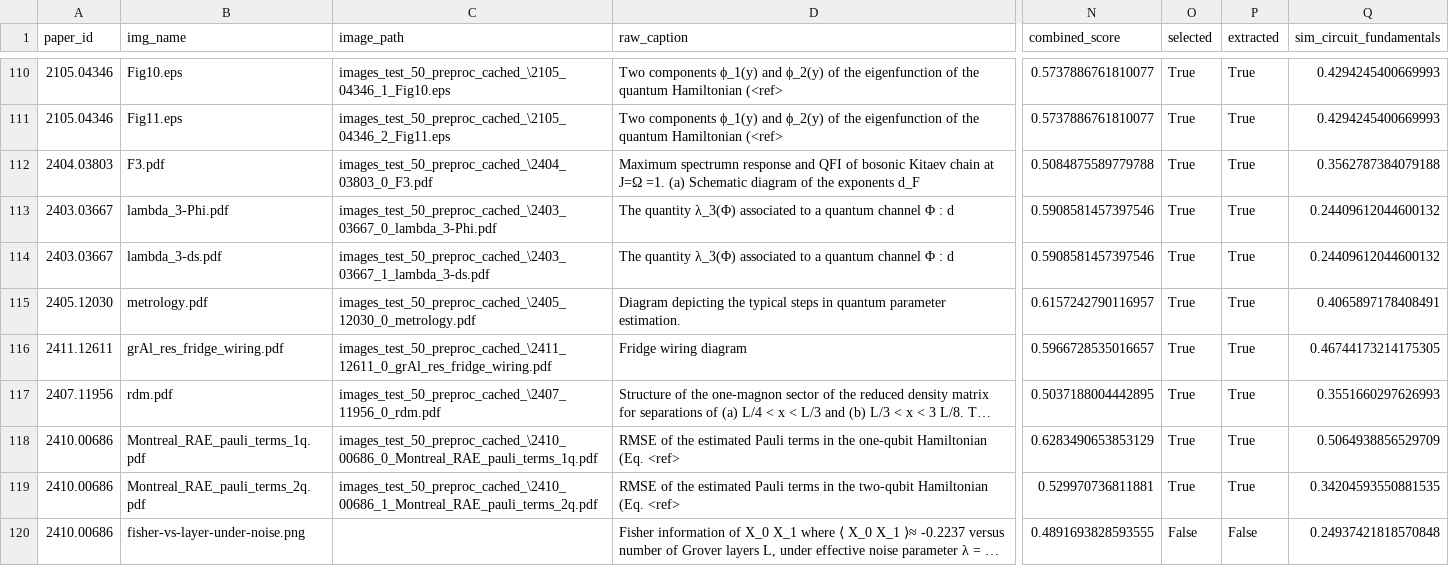
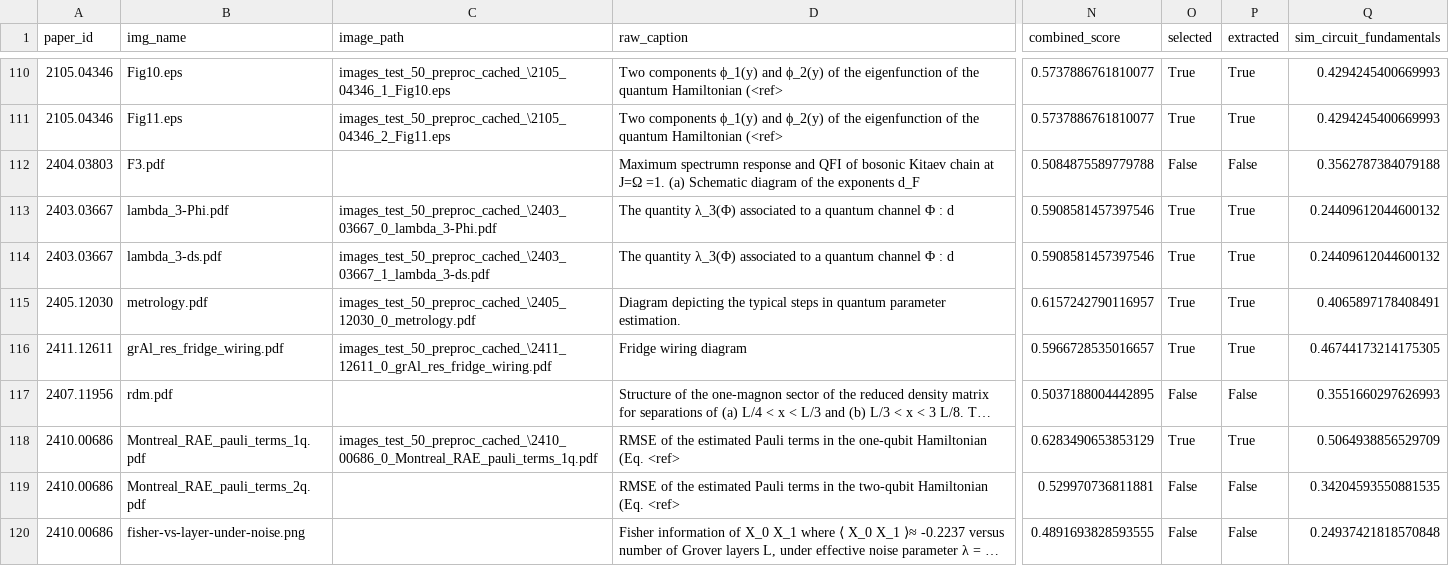
Before and after one commit to ammarhaiderz/Quantum_Circuits_DataSet_NLP, a CSV file: images_test_50_preproc_cached_/caption_text_log.csv, drawn as a sheet; only a part is shown, gaps mark what is left out; long unchanged cells end in …; the diff covers the shown part only; the diff names each change by its address in the sheet, - before the commit and + after, or states it on an @@ line.

```diff
--- a/images_test_50_preproc_cached_/caption_text_log.csv
+++ b/images_test_50_preproc_cached_/caption_text_log.csv
-C112 (image_path): images_test_50_preproc_cached_\2404_03803_0_F3.pdf
+C112 (image_path): (empty)
-O112 (selected): True
+O112 (selected): False
-P112 (extracted): True
+P112 (extracted): False
-C117 (image_path): images_test_50_preproc_cached_\2407_11956_0_rdm.pdf
+C117 (image_path): (empty)
-O117 (selected): True
+O117 (selected): False
-P117 (extracted): True
+P117 (extracted): False
-C119 (image_path): images_test_50_preproc_cached_\2410_00686_1_Montreal_RAE_pauli_terms_2q.pdf
+C119 (image_path): (empty)
-O119 (selected): True
+O119 (selected): False
-P119 (extracted): True
+P119 (extracted): False
```
Also changed, not shown: 82 edited cells elsewhere in this file, 33 other files.
